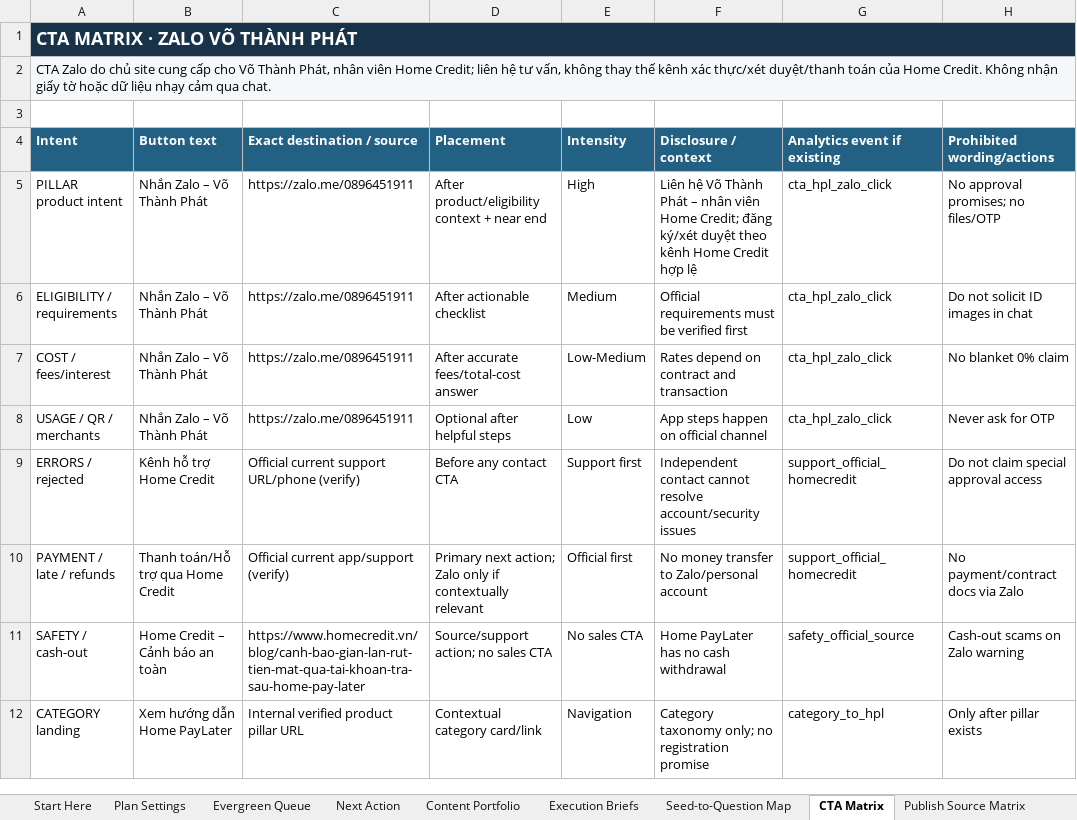
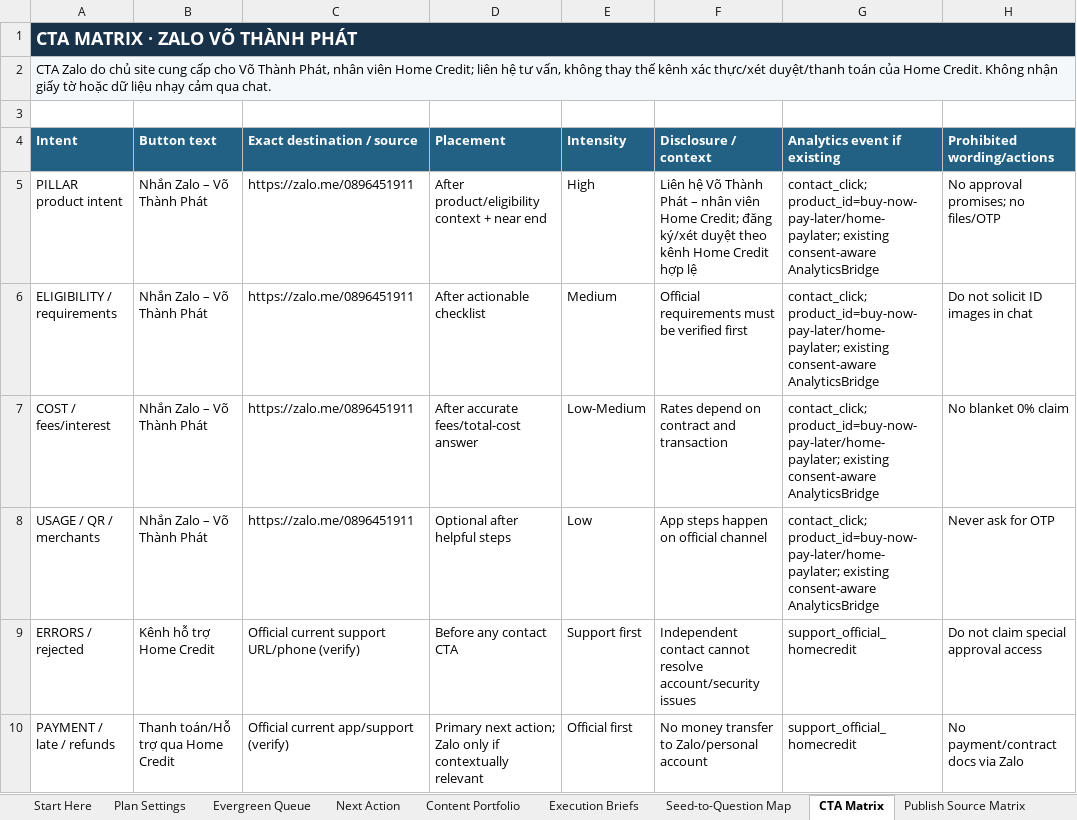
Before and after one commit to vothanhphatsocial/1phutdangky, an Excel workbook: docs/content/1phutdangky_Home_PayLater_Evergreen_Content_Engine.xlsx, sheet CTA Matrix, drawn as a sheet; only a part is shown; the shorter side is filled out with more unchanged rows; values as stored, in another font and other column widths than the file's, no borders; the diff names each change by its address in the sheet, - before the commit and + after, or states it on an @@ line.

Commit message:
chore(content): record verified Home PayLater pillar run

```diff
--- a/docs/content/1phutdangky_Home_PayLater_Evergreen_Content_Engine.xlsx (sheet CTA Matrix)
+++ b/docs/content/1phutdangky_Home_PayLater_Evergreen_Content_Engine.xlsx (sheet CTA Matrix)
-G5:G8 (Analytics event if existing): cta_hpl_zalo_click
+G5:G8 (Analytics event if existing): contact_click; product_id=buy-now-pay-later/home-paylater; existing consent-aware AnalyticsBridge
```
Also changed, not shown: sheet Run Log, sheet Next Action, sheet Dashboard, sheet Execution Briefs, sheet Evergreen Queue, 2 other files.
